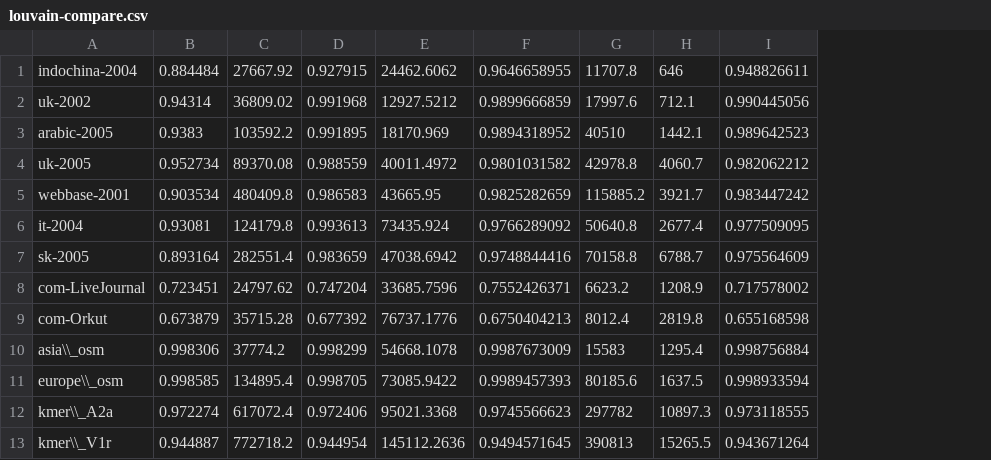
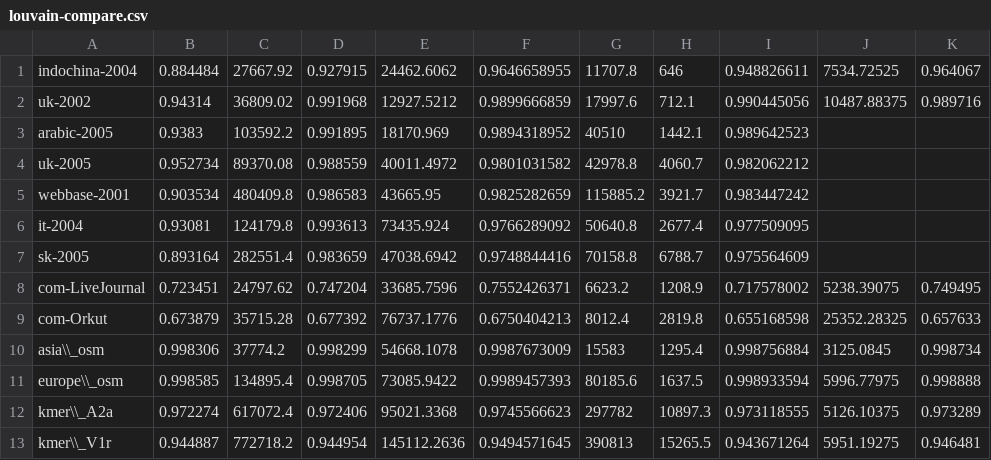
Before and after one commit to merferry/louvain-communities--plots, a CSV file: louvain-compare.csv, drawn as a sheet; the diff names each change by its address in the sheet, - before the commit and + after, or states it on an @@ line.

Commit message:
:bug: with cugraph louvain results

```diff
--- a/louvain-compare.csv
+++ b/louvain-compare.csv
+column J, rows 1-13: 7534.72525 | 10487.88375 |  |  |  |  |  | 5238.39075 | 25352.28325 | 3125.0845 | 5996.77975 | 5126.10375 | 5951.19275
+column K, rows 1-13: 0.964067 | 0.989716 |  |  |  |  |  | 0.749495 | 0.657633 | 0.998734 | 0.998888 | 0.973289 | 0.946481
```
Also changed, not shown: 3 other files.
